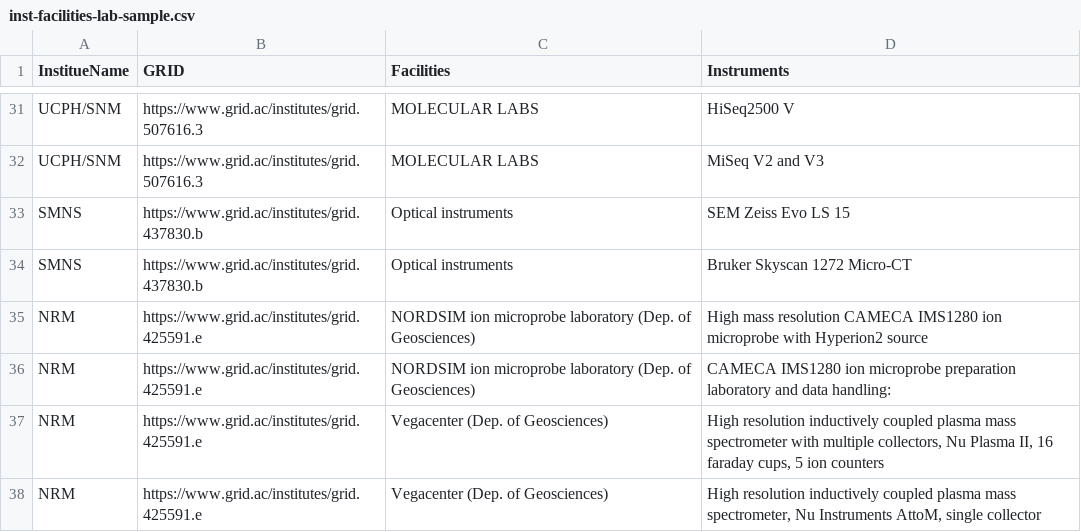
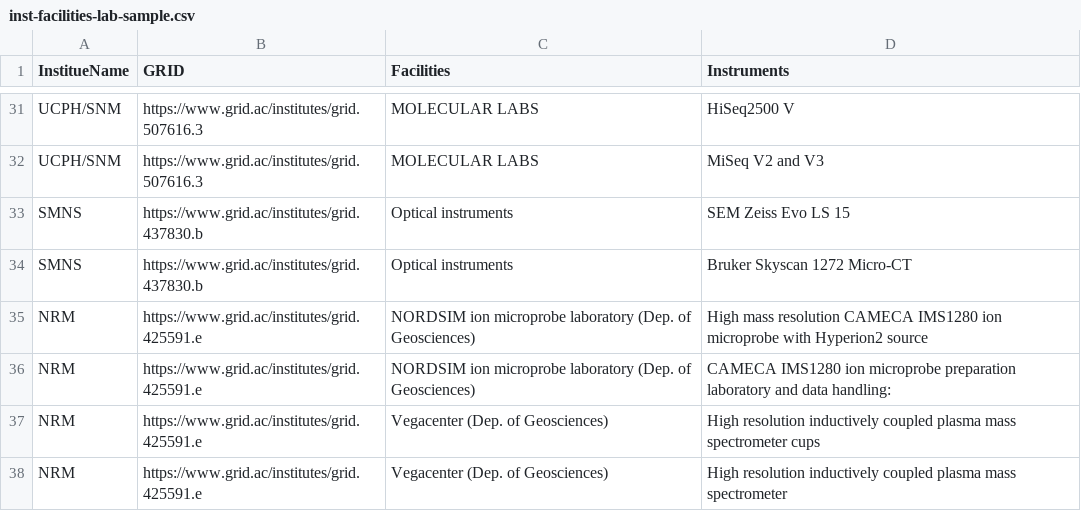
Before and after one commit to DiSSCo/ELViS, a CSV file: inst-coll-data/inst-facilities-lab-sample.csv, drawn as a sheet; only a part is shown, gaps mark what is left out.

Commit message:
fix column

```diff
--- a/inst-coll-data/inst-facilities-lab-sample.csv
+++ b/inst-coll-data/inst-facilities-lab-sample.csv
@@ -36,3 +36,3 @@ NRM;https://www.grid.ac/institutes/grid.425591.e;NORDSIM ion microprobe laborato
 NRM;https://www.grid.ac/institutes/grid.425591.e;NORDSIM ion microprobe laboratory (Dep. of Geosciences);CAMECA IMS1280 ion microprobe preparation laboratory and data handling:
-NRM;https://www.grid.ac/institutes/grid.425591.e;Vegacenter (Dep. of Geosciences);High resolution inductively coupled plasma mass spectrometer with multiple collectors, Nu Plasma II, 16 faraday cups, 5 ion counters
-NRM;https://www.grid.ac/institutes/grid.425591.e;Vegacenter (Dep. of Geosciences);High resolution inductively coupled plasma mass spectrometer, Nu Instruments AttoM, single collector
+NRM;https://www.grid.ac/institutes/grid.425591.e;Vegacenter (Dep. of Geosciences);High resolution inductively coupled plasma mass spectrometer cups
+NRM;https://www.grid.ac/institutes/grid.425591.e;Vegacenter (Dep. of Geosciences);High resolution inductively coupled plasma mass spectrometer
```
